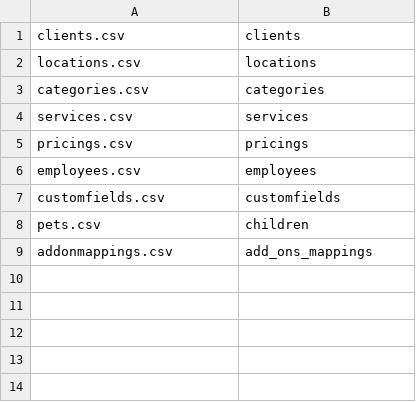
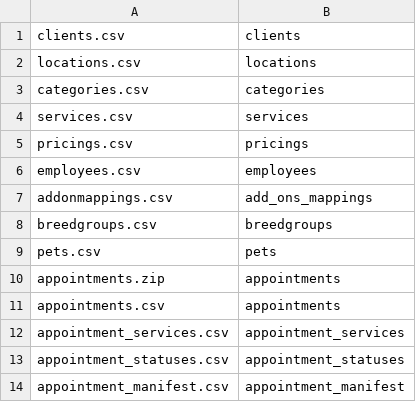
Before and after one commit to atayl16/data-wizard, a CSV file: app/assets/csvs/batch_manifest.csv, drawn as a sheet.

```diff
--- a/app/assets/csvs/batch_manifest.csv
+++ b/app/assets/csvs/batch_manifest.csv
@@ -6,4 +6,9 @@ pricings.csv,pricings
 employees.csv,employees
-customfields.csv,customfields
-pets.csv,children
 addonmappings.csv,add_ons_mappings
+breedgroups.csv,breedgroups
+pets.csv,pets
+appointments.zip,appointments
+appointments.csv,appointments
+appointment_services.csv,appointment_services
+appointment_statuses.csv,appointment_statuses
+appointment_manifest.csv,appointment_manifest
```
Also changed, not shown: app/assets/csvs/employees.csv, app/assets/csvs/locations.csv, 10 other files.
